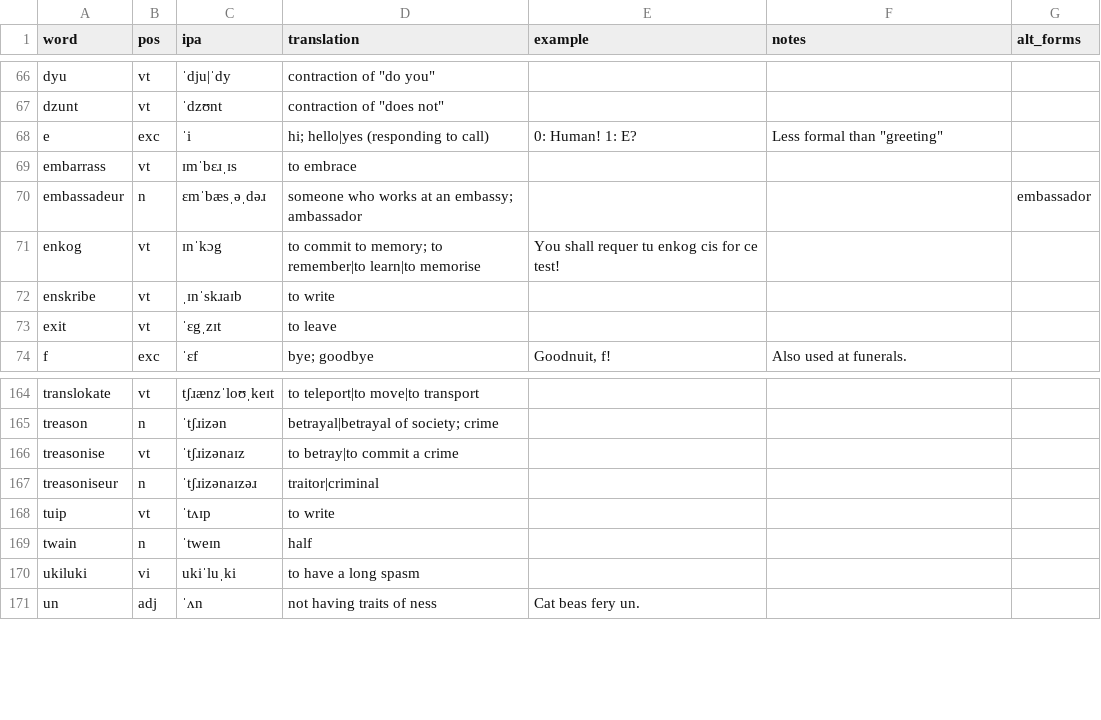
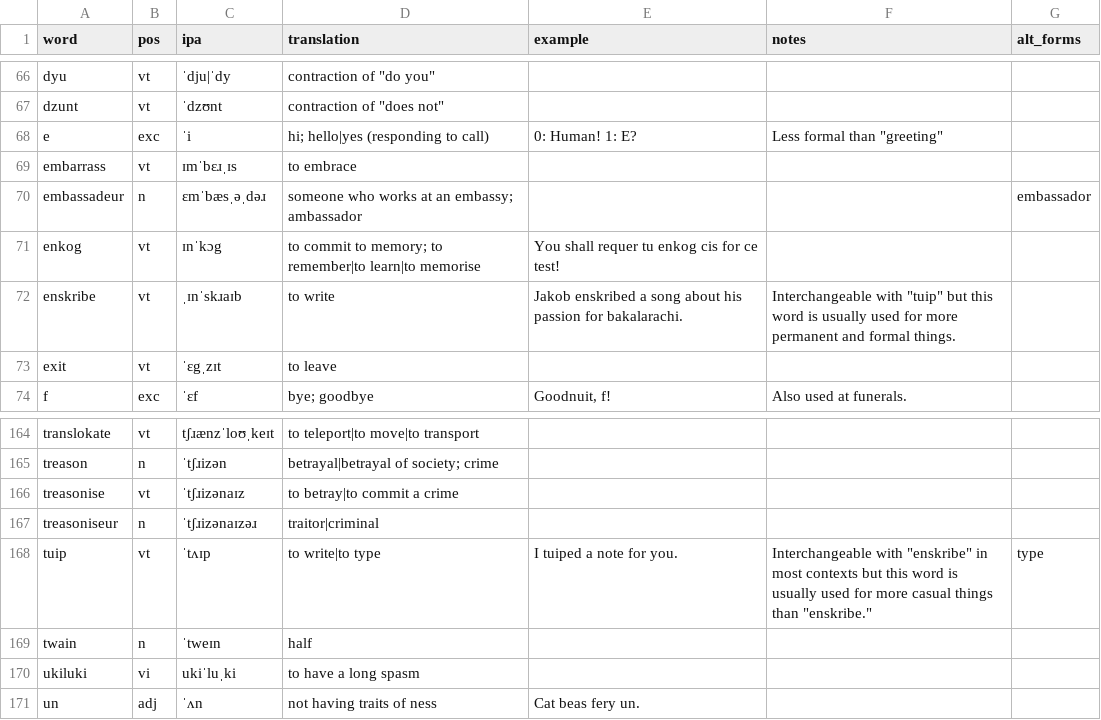
Before and after one commit to SeriousGuy888/Billzonian, a CSV file: vocabulary.csv, drawn as a sheet; only a part is shown, gaps mark what is left out.

Commit message:
added notes to tuip and enskribe

```diff
--- a/vocabulary.csv
+++ b/vocabulary.csv
@@ -71,3 +71,3 @@ embassadeur,n,ɛmˈbæsˌəˌdəɹ,someone who works at an embassy; ambassador,,
 enkog,vt,ɪnˈkɔg,to commit to memory; to remember|to learn|to memorise,You shall requer tu enkog cis for ce test!,,
-enskribe,vt,ˌɪnˈskɹaɪb,to write,,,
+enskribe,vt,ˌɪnˈskɹaɪb,to write,Jakob enskribed a song about his passion for bakalarachi.,"Interchangeable with ""tuip"" but this word is usually used for more permanent and formal things.",
 exit,vt,ˈɛgˌzɪt,to leave,,,
@@ -167,3 +167,3 @@ treasonise,vt,ˈtʃɹizənaɪz,to betray|to commit a crime,,,
 treasoniseur,n,ˈtʃɹizənaɪzəɹ,traitor|criminal,,,
-tuip,vt,ˈtʌɪp,to write,,,
+tuip,vt,ˈtʌɪp,to write|to type,I tuiped a note for you.,"Interchangeable with ""enskribe"" in most contexts but this word is usually used for more casual things than ""enskribe.""",type
 twain,n,ˈtweɪn,half,,,
```
